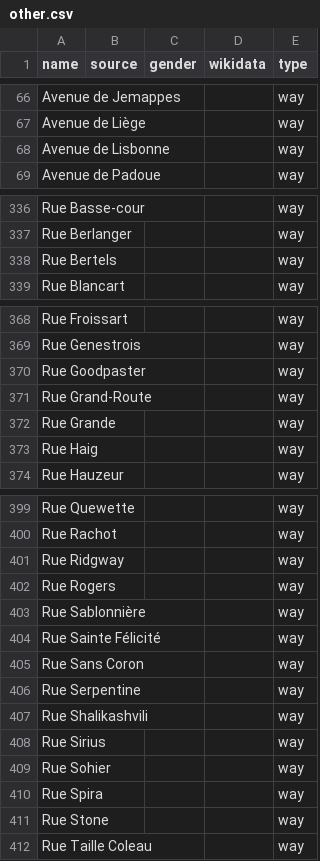
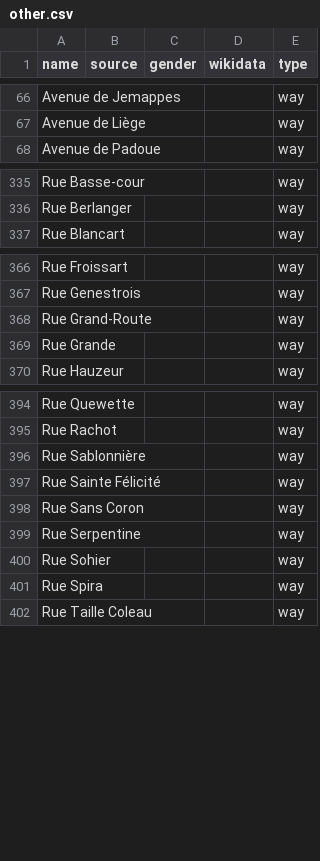
Before and after one commit to EqualStreetNames/equalstreetnames-mons, a CSV file: data/other.csv, drawn as a sheet; only a part is shown, gaps mark what is left out; the diff covers the shown part only; the diff names each change by its address in the sheet, - before the commit and + after, or states it on an @@ line.

```diff
--- a/data/other.csv
+++ b/data/other.csv
-row 68: Avenue de Lisbonne |  |  |  | way
-row 338: Rue Bertels |  |  |  | way
-row 370: Rue Goodpaster |  |  |  | way
-row 373: Rue Haig |  |  |  | way
-row 401: Rue Ridgway |  |  |  | way
-row 402: Rue Rogers |  |  |  | way
-row 407: Rue Shalikashvili |  |  |  | way
-row 408: Rue Sirius |  |  |  | way
-row 411: Rue Stone |  |  |  | way
```
Also changed, not shown: 4 removed rows elsewhere in this file, 2 other files.
